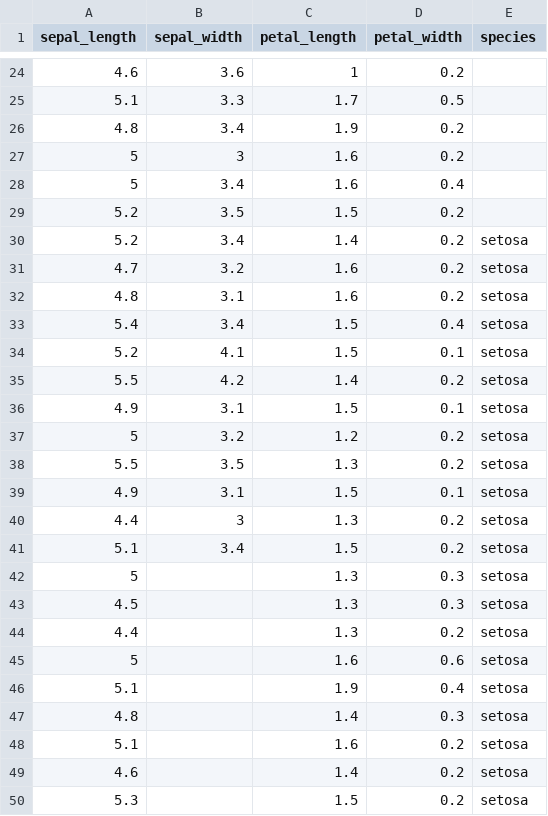
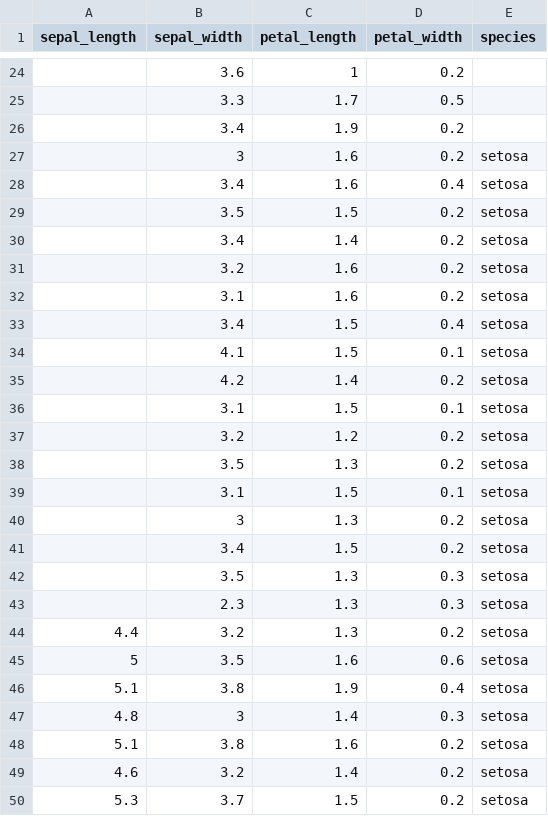
Before and after one commit to shivank711/mlv2, a CSV file: pyback/uploads/iris.csv, drawn as a sheet; only a part is shown, gaps mark what is left out; the diff covers the shown part only.

```diff
--- a/pyback/uploads/iris.csv
+++ b/pyback/uploads/iris.csv
@@ -24,27 +24,27 @@ sepal_length,sepal_width,petal_length,petal_width,species
-4.6,3.6,1,0.2,
-5.1,3.3,1.7,0.5,
-4.8,3.4,1.9,0.2,
-5,3,1.6,0.2,
-5,3.4,1.6,0.4,
-5.2,3.5,1.5,0.2,
-5.2,3.4,1.4,0.2,setosa
-4.7,3.2,1.6,0.2,setosa
-4.8,3.1,1.6,0.2,setosa
-5.4,3.4,1.5,0.4,setosa
-5.2,4.1,1.5,0.1,setosa
-5.5,4.2,1.4,0.2,setosa
-4.9,3.1,1.5,0.1,setosa
-5,3.2,1.2,0.2,setosa
-5.5,3.5,1.3,0.2,setosa
-4.9,3.1,1.5,0.1,setosa
-4.4,3,1.3,0.2,setosa
-5.1,3.4,1.5,0.2,setosa
-5,,1.3,0.3,setosa
-4.5,,1.3,0.3,setosa
-4.4,,1.3,0.2,setosa
-5,,1.6,0.6,setosa
-5.1,,1.9,0.4,setosa
-4.8,,1.4,0.3,setosa
-5.1,,1.6,0.2,setosa
-4.6,,1.4,0.2,setosa
-5.3,,1.5,0.2,setosa
+,3.6,1,0.2,
+,3.3,1.7,0.5,
+,3.4,1.9,0.2,
+,3,1.6,0.2,setosa
+,3.4,1.6,0.4,setosa
+,3.5,1.5,0.2,setosa
+,3.4,1.4,0.2,setosa
+,3.2,1.6,0.2,setosa
+,3.1,1.6,0.2,setosa
+,3.4,1.5,0.4,setosa
+,4.1,1.5,0.1,setosa
+,4.2,1.4,0.2,setosa
+,3.1,1.5,0.1,setosa
+,3.2,1.2,0.2,setosa
+,3.5,1.3,0.2,setosa
+,3.1,1.5,0.1,setosa
+,3,1.3,0.2,setosa
+,3.4,1.5,0.2,setosa
+,3.5,1.3,0.3,setosa
+,2.3,1.3,0.3,setosa
+4.4,3.2,1.3,0.2,setosa
+5,3.5,1.6,0.6,setosa
+5.1,3.8,1.9,0.4,setosa
+4.8,3,1.4,0.3,setosa
+5.1,3.8,1.6,0.2,setosa
+4.6,3.2,1.4,0.2,setosa
+5.3,3.7,1.5,0.2,setosa
```
Also changed, not shown: 18 added rows, 18 removed rows and 23 edited cells elsewhere in this file, 17 other files.
